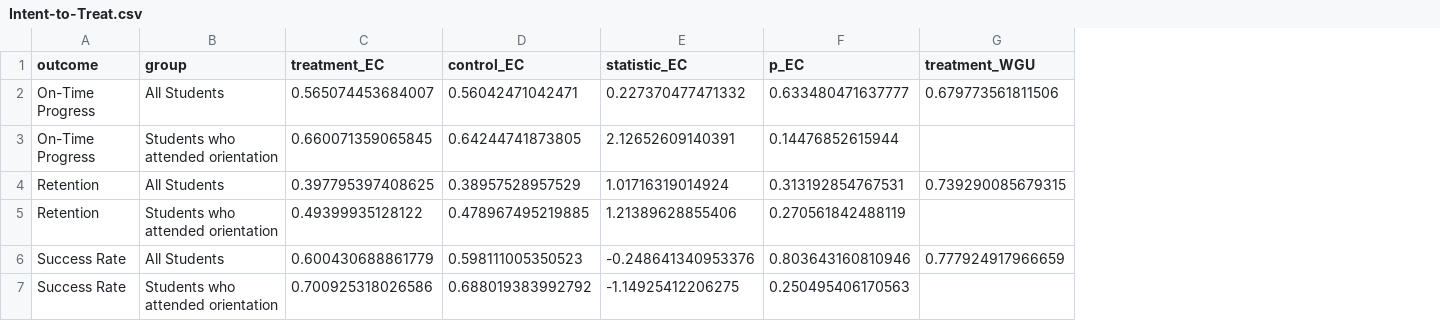
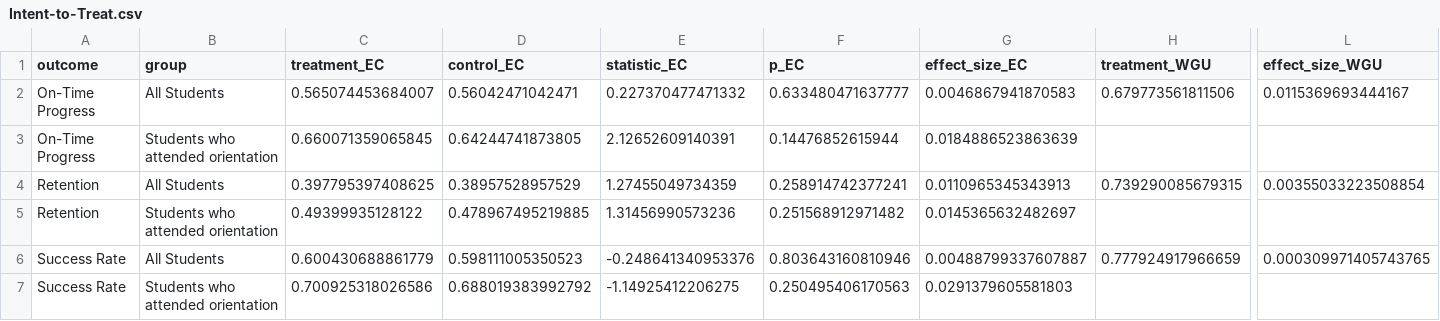
Before and after one commit to DAACS/FIPSE-Efficacy, a CSV file: Tables/Intent-to-Treat.csv, drawn as a sheet; only a part is shown, gaps mark what is left out; the diff names each change by its address in the sheet, - before the commit and + after, or states it on an @@ line.

Commit message:
Updated analysis to include effect sizes.

```diff
--- a/Tables/Intent-to-Treat.csv
+++ b/Tables/Intent-to-Treat.csv
+column G (effect_size_EC), rows 2-7: 0.0046867941870583 | 0.0184886523863639 | 0.0110965345343913 | 0.0145365632482697 | 0.00488799337607887 | 0.0291379605581803
+column L (effect_size_WGU), rows 2-6: 0.0115369693444167 |  | 0.00355033223508854 |  | 0.000309971405743765
-E4 (statistic_EC): 1.01716319014924
+E4 (statistic_EC): 1.27455049734359
-F4 (p_EC): 0.313192854767531
+F4 (p_EC): 0.258914742377241
-E5 (statistic_EC): 1.21389628855406
+E5 (statistic_EC): 1.31456990573236
-F5 (p_EC): 0.270561842488119
+F5 (p_EC): 0.251568912971482
```
Also changed, not shown: 4 other files.
